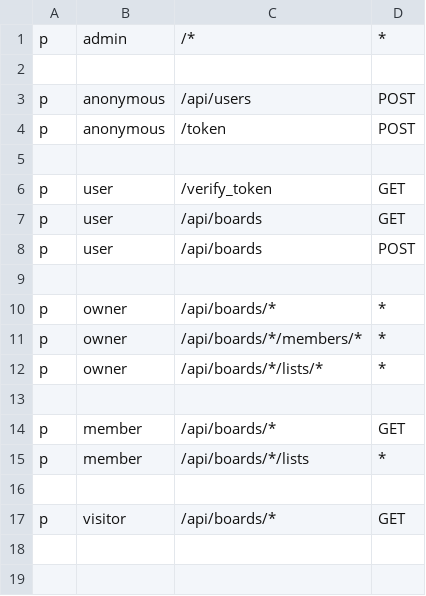
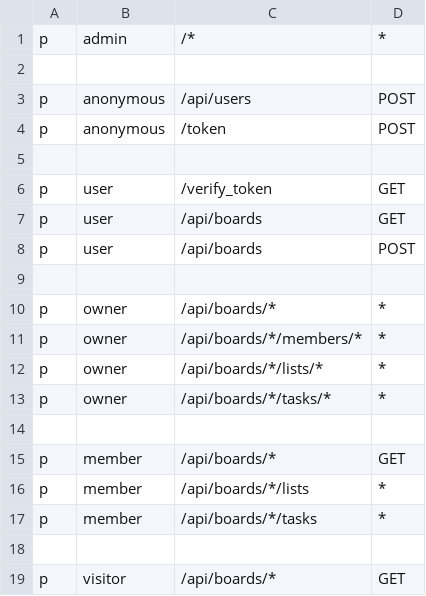
Before and after one commit to pinemapp/server, a CSV file: config/policy.csv, drawn as a sheet.

Commit message:
tasks endpoint

```diff
--- a/config/policy.csv
+++ b/config/policy.csv
@@ -12,2 +12,3 @@ p, owner, /api/boards/*/members/*, *
 p, owner, /api/boards/*/lists/*, *
+p, owner, /api/boards/*/tasks/*, *
 
@@ -15,2 +16,3 @@ p, member, /api/boards/*, GET
 p, member, /api/boards/*/lists, *
+p, member, /api/boards/*/tasks, *
 
```
Also changed, not shown: 9 other files.
